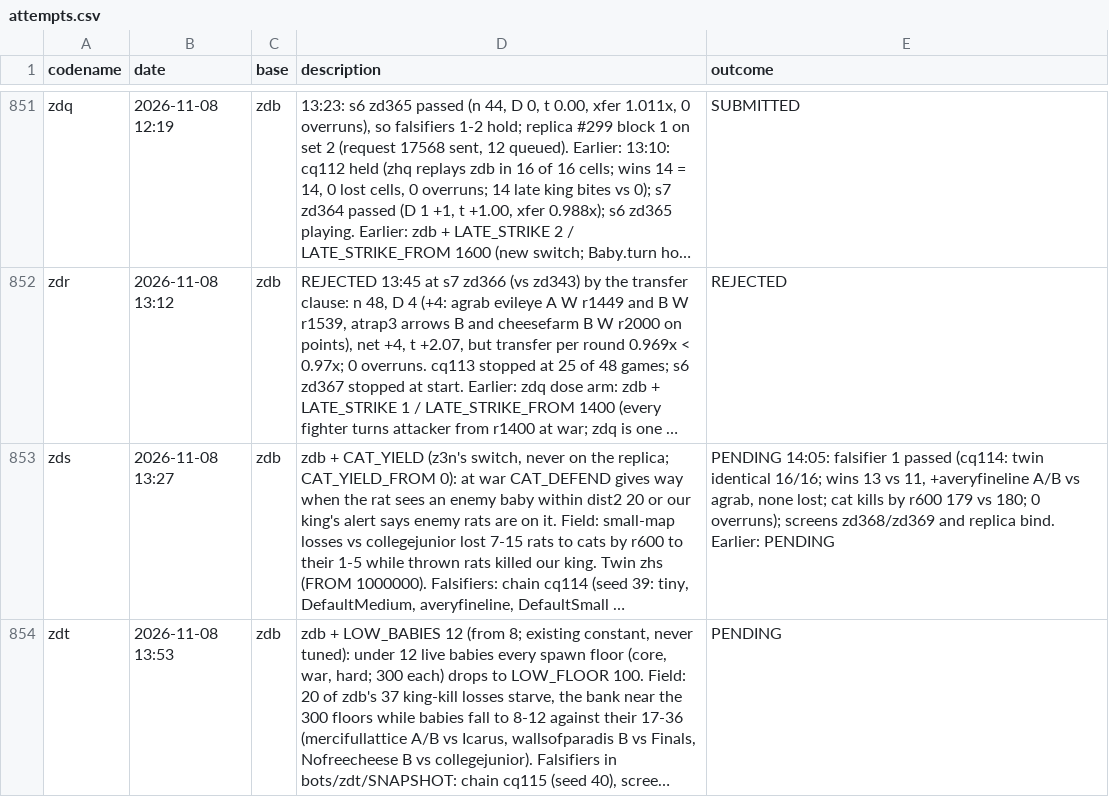
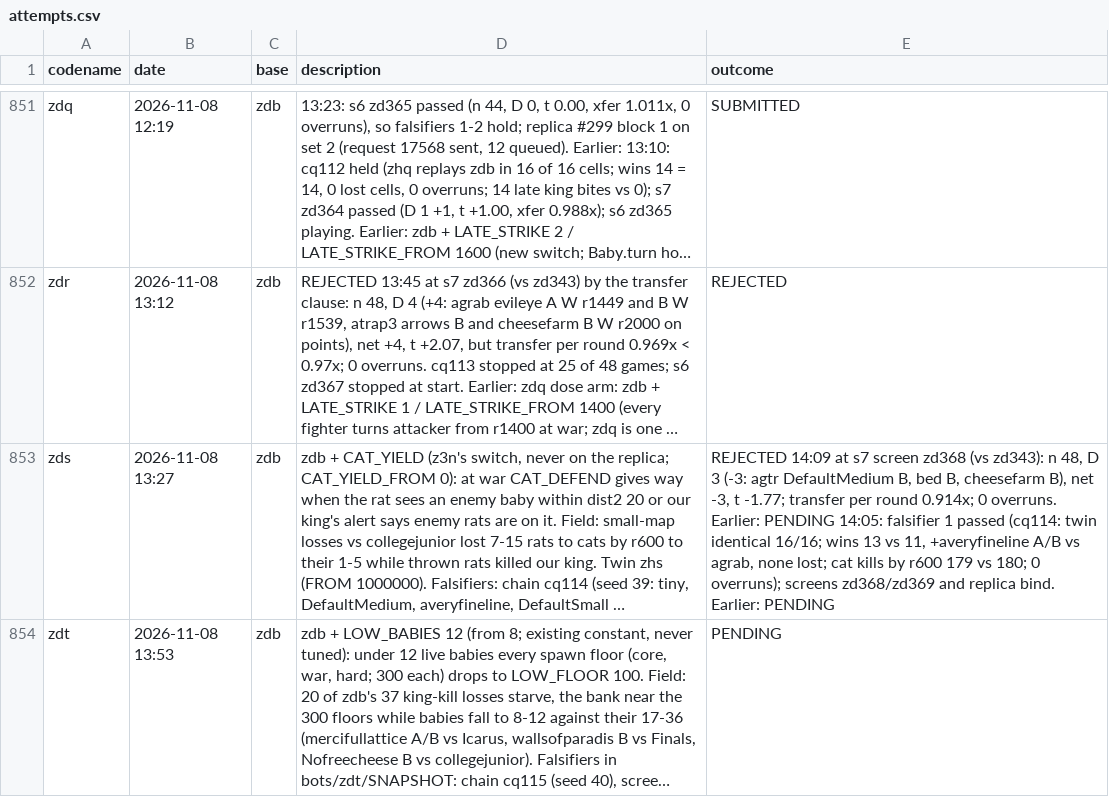
Before and after one commit to terryvanbelle/battlecode26b-vibe, a CSV file: progress/attempts.csv, drawn as a sheet; only a part is shown, gaps mark what is left out; long unchanged cells end in …; the diff names each change by its address in the sheet, - before the commit and + after, or states it on an @@ line.

```diff
--- a/progress/attempts.csv
+++ b/progress/attempts.csv
-E853 (outcome): PENDING 14:05:…
+E853 (outcome): REJECTED 14:09 at s7 screen zd368 (vs zd343): n 48, D 3 (-3: agtr DefaultMedium B, bed B, cheesefarm B), net -3, t -1.77; transfer per round 0.914x; 0 overruns. Earlier: PENDING 14:05:…
```
Also changed, not shown: 1 other file.
